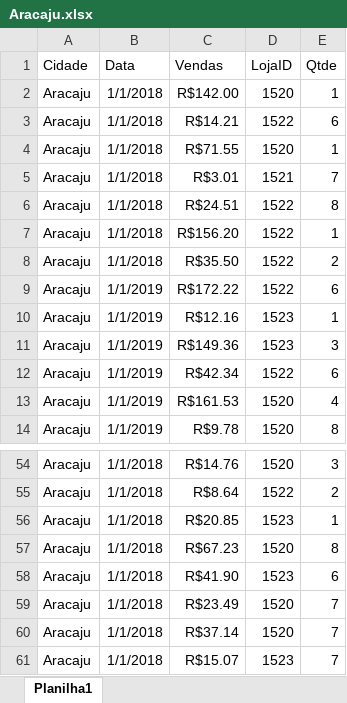
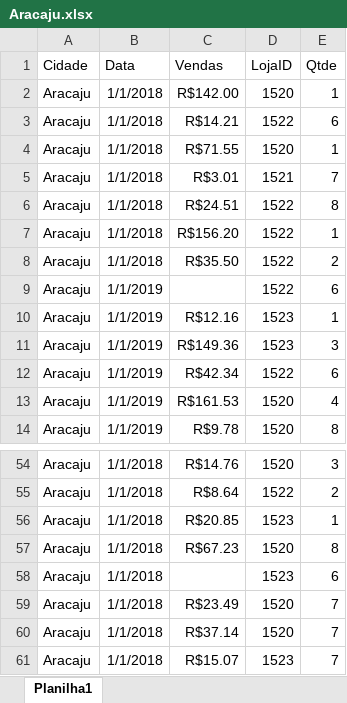
Before and after one commit to alexsandro-matias/lab_dio, an Excel workbook: Aracaju.xlsx, sheet Planilha1, drawn as a sheet; only a part is shown, gaps mark what is left out; values as stored, in another font and other column widths than the file's, no borders; table styles not drawn; the diff names each change by its address in the sheet, - before the commit and + after, or states it on an @@ line.

```diff
--- a/Aracaju.xlsx (sheet Planilha1)
+++ b/Aracaju.xlsx (sheet Planilha1)
-C9 (Vendas): R$172.22
+C9 (Vendas): (empty)
-C58 (Vendas): R$41.90
+C58 (Vendas): (empty)
```
Also changed, not shown: Fortaleza.xlsx.
